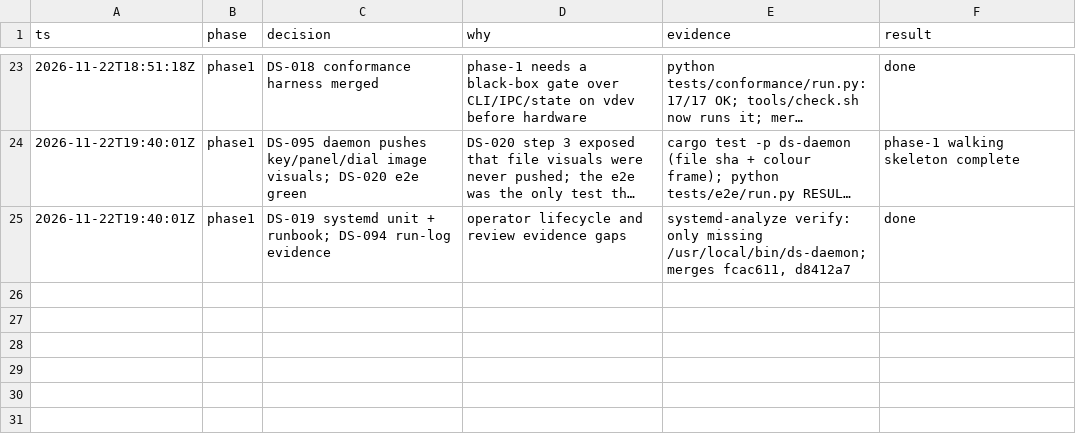
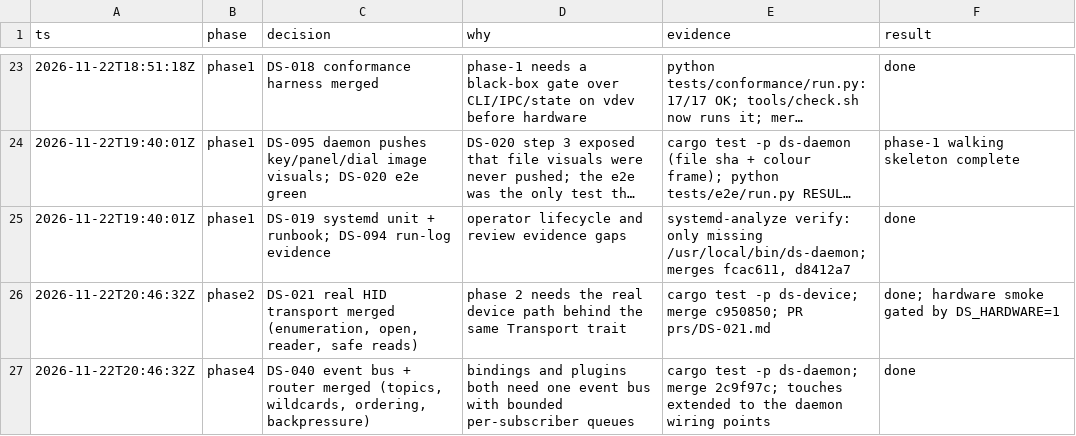
Before and after one commit to zamber/deckstack, a TSV file: docs/run-log.tsv, drawn as a sheet; only a part is shown, gaps mark what is left out; long unchanged cells end in ….

Commit message:
docs: log DS-021 and DS-040 (coordination commit)
Generated by Mistral Vibe.

Co-Authored-By: Mistral Vibe <vibe@mistral.ai>

```diff
--- a/docs/run-log.tsv
+++ b/docs/run-log.tsv
@@ -25 +25,3 @@ ts	phase	decision	why	evidence	result
 2026-11-22T19:40:01Z	phase1	DS-019 systemd unit + runbook; DS-094 run-log evidence	operator lifecycle and review evidence gaps	systemd-analyze verify: only missing /usr/local/bin/ds-daemon; merges fcac611, d8412a7	done
+2026-11-22T20:46:32Z	phase2	DS-021 real HID transport merged (enumeration, open, reader, safe reads)	phase 2 needs the real device path behind the same Transport trait	cargo test -p ds-device; merge c950850; PR prs/DS-021.md	done; hardware smoke gated by DS_HARDWARE=1
+2026-11-22T20:46:32Z	phase4	DS-040 event bus + router merged (topics, wildcards, ordering, backpressure)	bindings and plugins both need one event bus with bounded per-subscriber queues	cargo test -p ds-daemon; merge 2c9f97c; touches extended to the daemon wiring points	done
```
